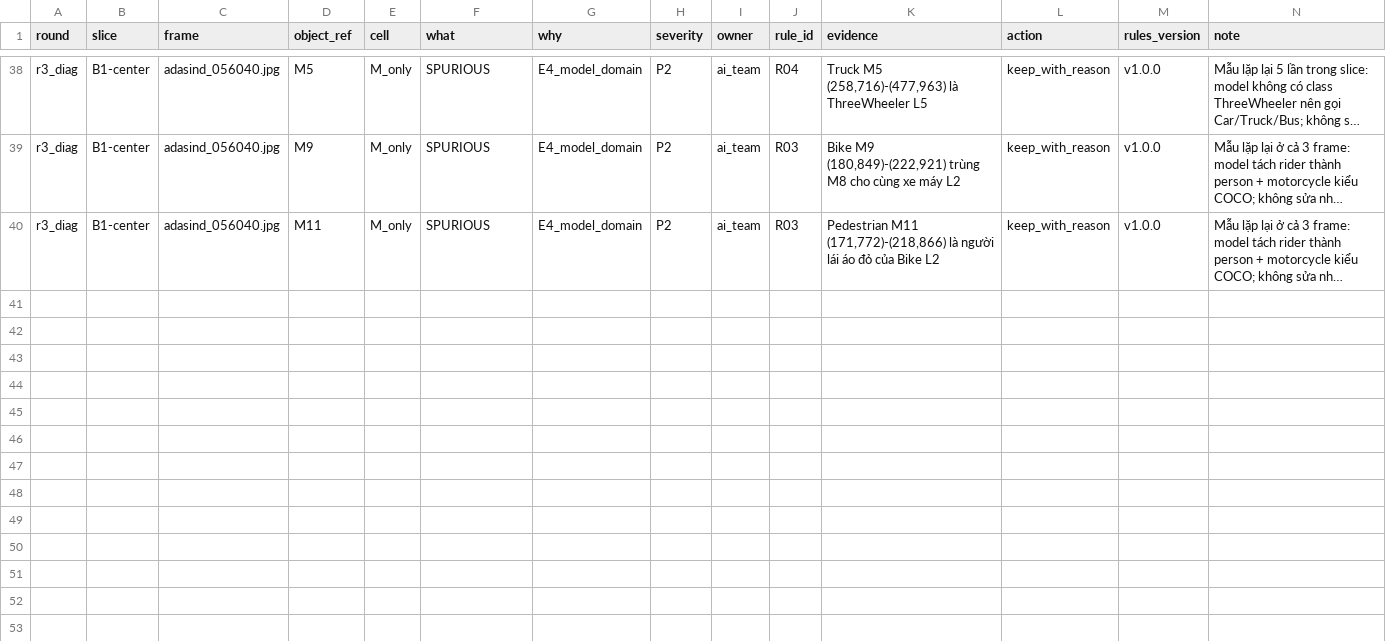
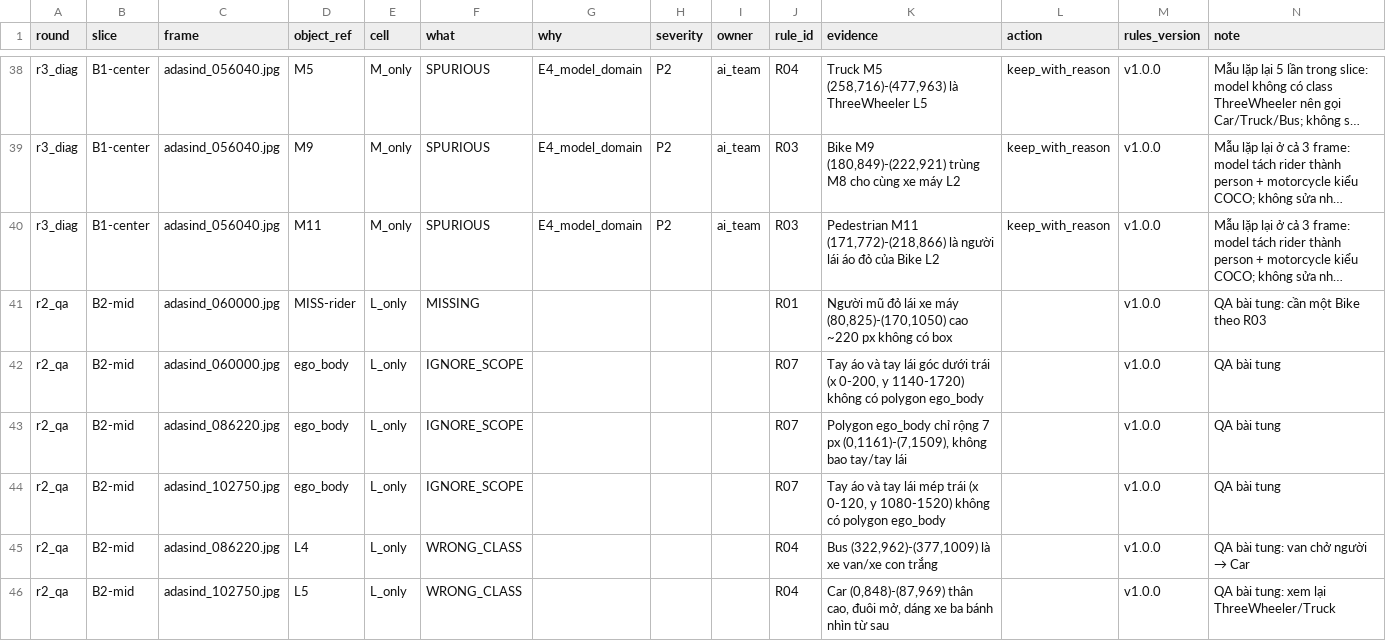
Before and after one commit to Gnoltd/K4-L2-DAY11-DailyChaos-Fisheye-Lab, a CSV file: submission/findings.csv, drawn as a sheet; only a part is shown, gaps mark what is left out; long unchanged cells end in …; the diff names each change by its address in the sheet, - before the commit and + after, or states it on an @@ line.

```diff
--- a/submission/findings.csv
+++ b/submission/findings.csv
+row 41: r2_qa | B2-mid | adasind_060000.jpg | MISS-rider | L_only | MISSING |  |  |  | R01 | Người mũ đỏ lái xe máy (80,825)-(170,1050) cao ~220 px không có box |  | v1.0.0 | QA bài tung: cần một Bike theo R03
+row 42: r2_qa | B2-mid | adasind_060000.jpg | ego_body | L_only | IGNORE_SCOPE |  |  |  | R07 | Tay áo và tay lái góc dưới trái (x 0-200, y 1140-1720) không có polygon ego_body |  | v1.0.0 | QA bài tung
+row 43: r2_qa | B2-mid | adasind_086220.jpg | ego_body | L_only | IGNORE_SCOPE |  |  |  | R07 | Polygon ego_body chỉ rộng 7 px (0,1161)-(7,1509), không bao tay/tay lái |  | v1.0.0 | QA bài tung
+row 44: r2_qa | B2-mid | adasind_102750.jpg | ego_body | L_only | IGNORE_SCOPE |  |  |  | R07 | Tay áo và tay lái mép trái (x 0-120, y 1080-1520) không có polygon ego_body |  | v1.0.0 | QA bài tung
+row 45: r2_qa | B2-mid | adasind_086220.jpg | L4 | L_only | WRONG_CLASS |  |  |  | R04 | Bus (322,962)-(377,1009) là xe van/xe con trắng |  | v1.0.0 | QA bài tung: van chở người → Car
+row 46: r2_qa | B2-mid | adasind_102750.jpg | L5 | L_only | WRONG_CLASS |  |  |  | R04 | Car (0,848)-(87,969) thân cao, đuôi mở, dáng xe ba bánh nhìn từ sau |  | v1.0.0 | QA bài tung: xem lại ThreeWheeler/Truck
```
Also changed, not shown: 4 other files.
